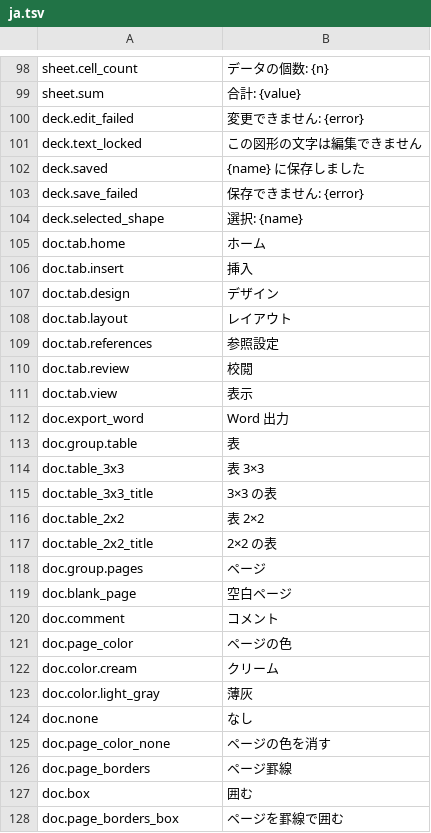
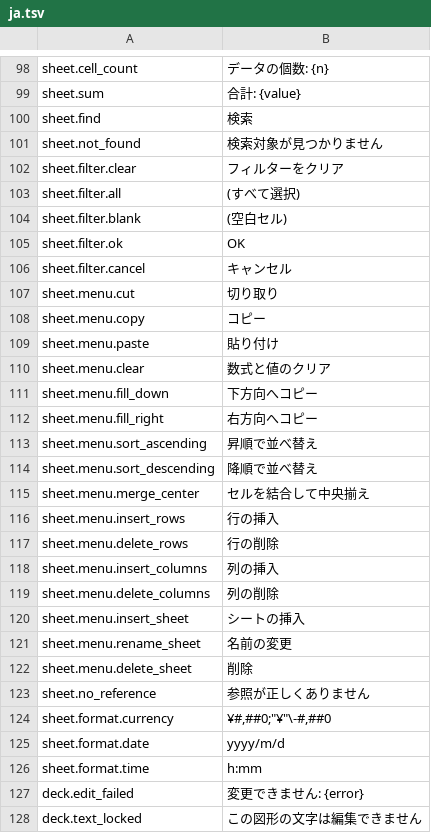
Before and after one commit to jade-rs/jade-office, a TSV file: crates/jade-gpui-app/i18n/ja.tsv, drawn as a sheet; only a part is shown, gaps mark what is left out; the shorter side is filled out with more unchanged rows.

```diff
--- a/crates/jade-gpui-app/i18n/ja.tsv
+++ b/crates/jade-gpui-app/i18n/ja.tsv
@@ -99,2 +99,29 @@ sheet.cell_count	データの個数: {n}
 sheet.sum	合計: {value}
+sheet.find	検索
+sheet.not_found	検索対象が見つかりません
+sheet.filter.clear	フィルターをクリア
+sheet.filter.all	(すべて選択)
+sheet.filter.blank	(空白セル)
+sheet.filter.ok	OK
+sheet.filter.cancel	キャンセル
+sheet.menu.cut	切り取り
+sheet.menu.copy	コピー
+sheet.menu.paste	貼り付け
+sheet.menu.clear	数式と値のクリア
+sheet.menu.fill_down	下方向へコピー
+sheet.menu.fill_right	右方向へコピー
+sheet.menu.sort_ascending	昇順で並べ替え
+sheet.menu.sort_descending	降順で並べ替え
+sheet.menu.merge_center	セルを結合して中央揃え
+sheet.menu.insert_rows	行の挿入
+sheet.menu.delete_rows	行の削除
+sheet.menu.insert_columns	列の挿入
+sheet.menu.delete_columns	列の削除
+sheet.menu.insert_sheet	シートの挿入
+sheet.menu.rename_sheet	名前の変更
+sheet.menu.delete_sheet	削除
+sheet.no_reference	参照が正しくありません
+sheet.format.currency	"¥"#,##0;"¥"\-#,##0
+sheet.format.date	yyyy/m/d
+sheet.format.time	h:mm
 deck.edit_failed	変更できません: {error}
```
Also changed, not shown: crates/jade-gpui-app/i18n/en.tsv, 15 other files.
